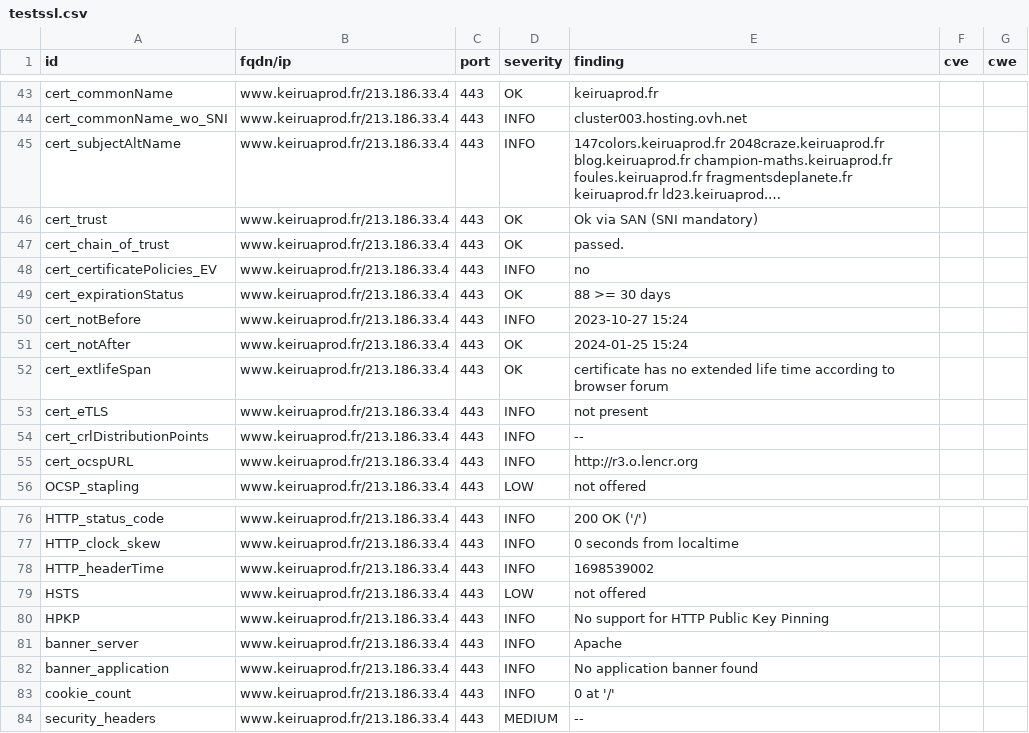
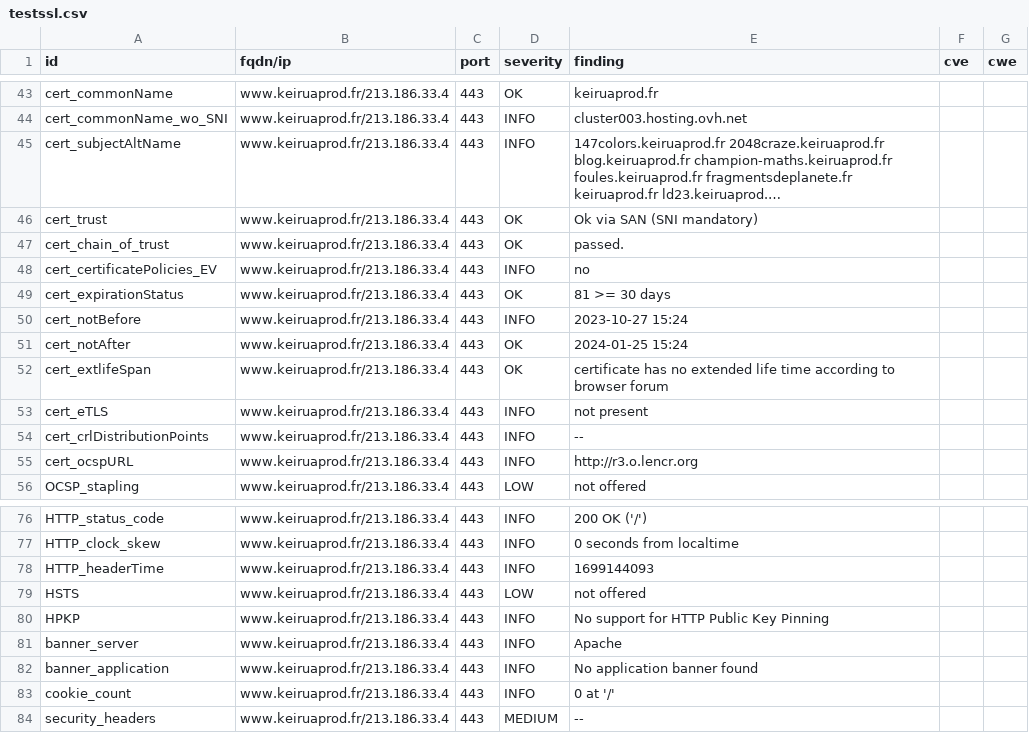
Before and after one commit to Keirua/dashlord-keiruaprod, a CSV file: results/aHR0cHM6Ly93d3cua2VpcnVhcHJvZC5mci9ibG9n/testssl.csv, drawn as a sheet; only a part is shown, gaps mark what is left out; long unchanged cells end in ….

```diff
--- a/results/aHR0cHM6Ly93d3cua2VpcnVhcHJvZC5mci9ibG9n/testssl.csv
+++ b/results/aHR0cHM6Ly93d3cua2VpcnVhcHJvZC5mci9ibG9n/testssl.csv
@@ -48,3 +48,3 @@
 "cert_certificatePolicies_EV","www.keiruaprod.fr/213.186.33.4","443","INFO","no","",""
-"cert_expirationStatus","www.keiruaprod.fr/213.186.33.4","443","OK","88 >= 30 days","",""
+"cert_expirationStatus","www.keiruaprod.fr/213.186.33.4","443","OK","81 >= 30 days","",""
 "cert_notBefore","www.keiruaprod.fr/213.186.33.4","443","INFO","2023-10-27 15:24","",""
@@ -77,3 +77,3 @@
 "HTTP_clock_skew","www.keiruaprod.fr/213.186.33.4","443","INFO","0 seconds from localtime","",""
-"HTTP_headerTime","www.keiruaprod.fr/213.186.33.4","443","INFO","1698539002","",""
+"HTTP_headerTime","www.keiruaprod.fr/213.186.33.4","443","INFO","1699144093","",""
 "HSTS","www.keiruaprod.fr/213.186.33.4","443","LOW","not offered","",""
```
Also changed, not shown: 14 other files.
